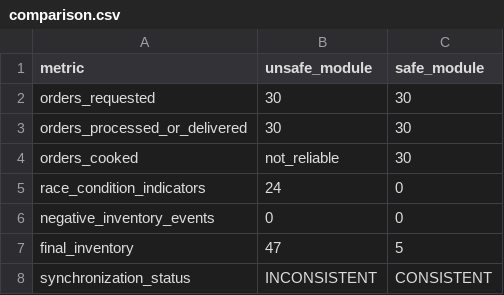
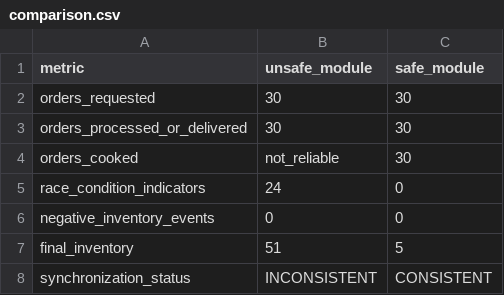
Before and after one commit to xJosegamerx47/SprintBite-OS, a CSV file: tables/comparison.csv, drawn as a sheet.

```diff
--- a/tables/comparison.csv
+++ b/tables/comparison.csv
@@ -6,3 +6,3 @@ race_condition_indicators,24,0
 negative_inventory_events,0,0
-final_inventory,47,5
+final_inventory,51,5
 synchronization_status,INCONSISTENT,CONSISTENT
```
Also changed, not shown: 4 other files.
